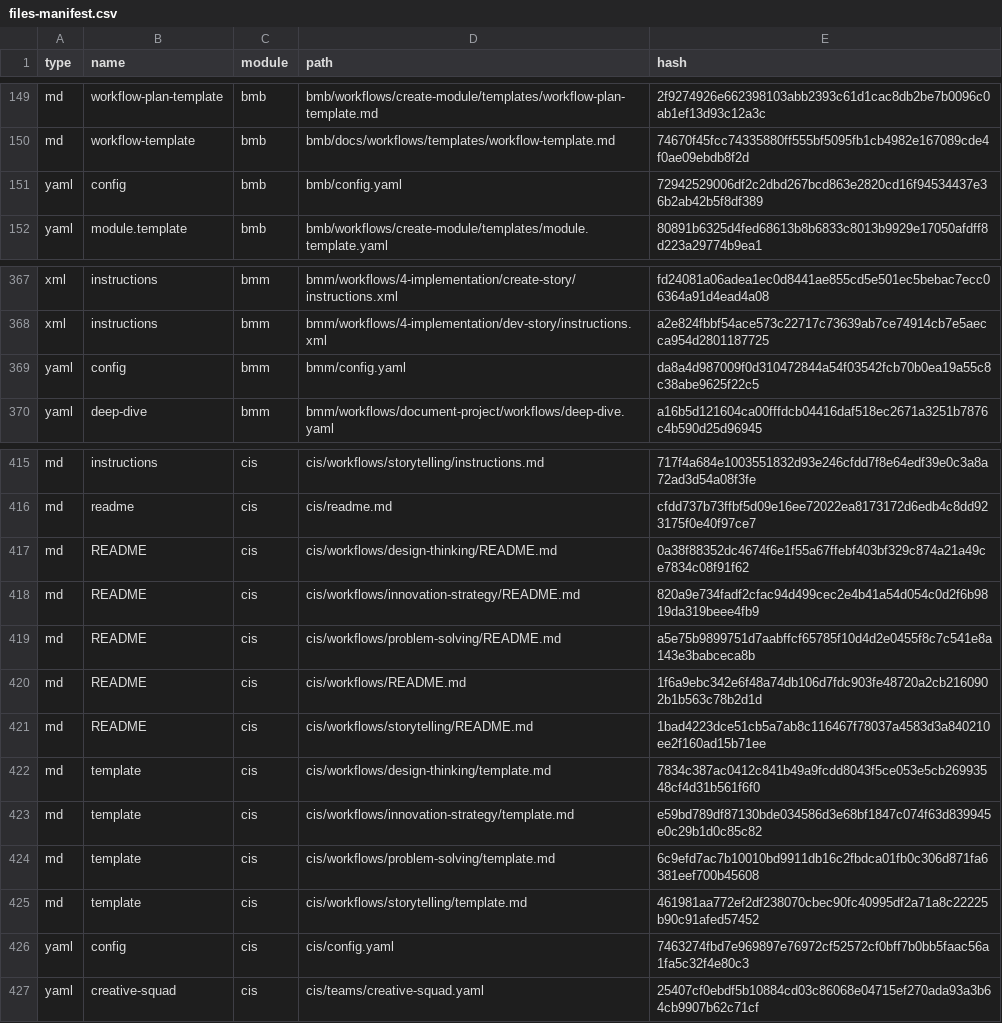
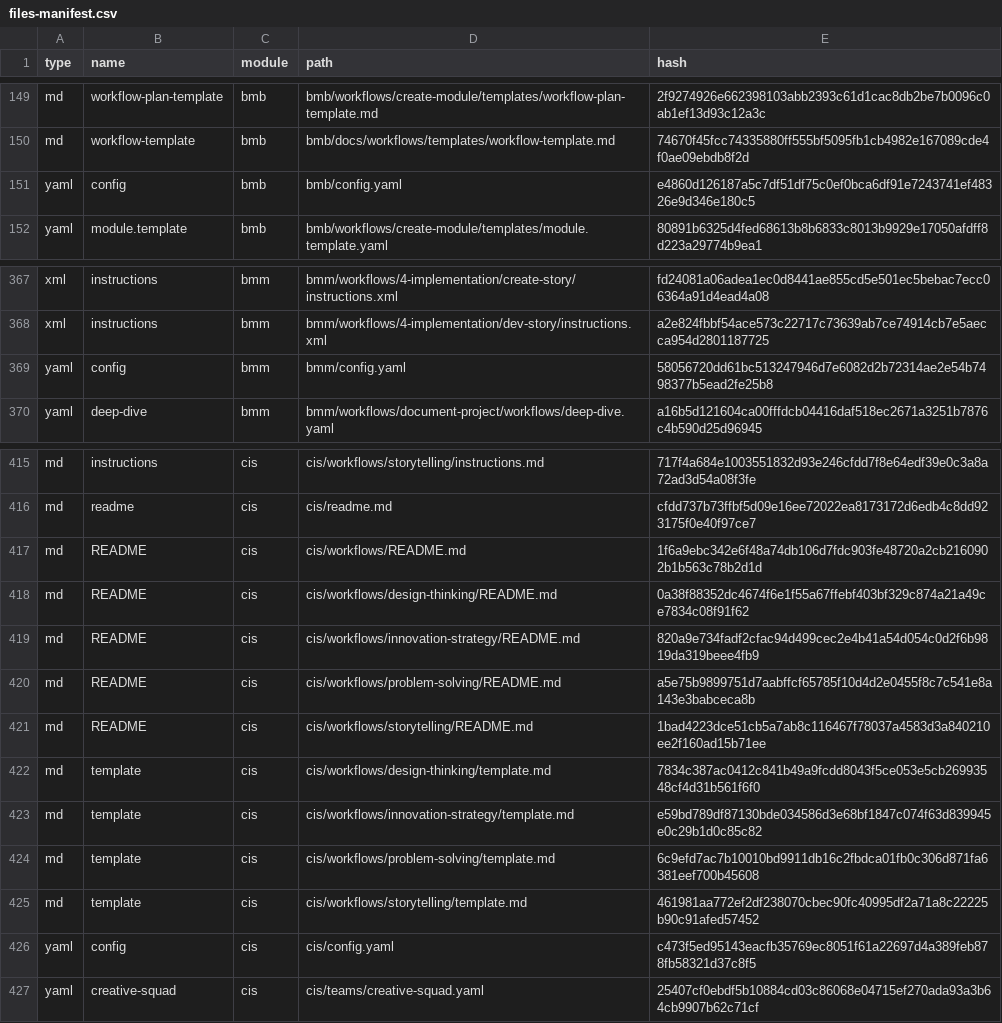
Before and after one commit to shynlee04/project-alpha-master, a CSV file: _bmad/_config/files-manifest.csv, drawn as a sheet; only a part is shown, gaps mark what is left out; the diff covers the shown part only.

```diff
--- a/_bmad/_config/files-manifest.csv
+++ b/_bmad/_config/files-manifest.csv
@@ -150,3 +150,3 @@ type,name,module,path,hash
 "md","workflow-template","bmb","bmb/docs/workflows/templates/workflow-template.md","74670f45fcc74335880ff555bf5095fb1cb4982e167089cde4f0ae09ebdb8f2d"
-"yaml","config","bmb","bmb/config.yaml","72942529006df2c2dbd267bcd863e2820cd16f94534437e36b2ab42b5f8df389"
+"yaml","config","bmb","bmb/config.yaml","e4860d126187a5c7df51df75c0ef0bca6df91e7243741ef48326e9d346e180c5"
 "yaml","module.template","bmb","bmb/workflows/create-module/templates/module.template.yaml","80891b6325d4fed68613b8b6833c8013b9929e17050afdff8d223a29774b9ea1"
@@ -368,3 +368,3 @@ type,name,module,path,hash
 "xml","instructions","bmm","bmm/workflows/4-implementation/dev-story/instructions.xml","a2e824fbbf54ace573c22717c73639ab7ce74914cb7e5aecca954d2801187725"
-"yaml","config","bmm","bmm/config.yaml","da8a4d987009f0d310472844a54f03542fcb70b0ea19a55c8c38abe9625f22c5"
+"yaml","config","bmm","bmm/config.yaml","58056720dd61bc513247946d7e6082d2b72314ae2e54b7498377b5ead2fe25b8"
 "yaml","deep-dive","bmm","bmm/workflows/document-project/workflows/deep-dive.yaml","a16b5d121604ca00fffdcb04416daf518ec2671a3251b7876c4b590d25d96945"
@@ -416,2 +416,3 @@ type,name,module,path,hash
 "md","readme","cis","cis/readme.md","cfdd737b73ffbf5d09e16ee72022ea8173172d6edb4c8dd923175f0e40f97ce7"
+"md","README","cis","cis/workflows/README.md","1f6a9ebc342e6f48a74db106d7fdc903fe48720a2cb2160902b1b563c78b2d1d"
 "md","README","cis","cis/workflows/design-thinking/README.md","0a38f88352dc4674f6e1f55a67ffebf403bf329c874a21a49ce7834c08f91f62"
@@ -419,3 +420,2 @@ type,name,module,path,hash
 "md","README","cis","cis/workflows/problem-solving/README.md","a5e75b9899751d7aabffcf65785f10d4d2e0455f8c7c541e8a143e3babceca8b"
-"md","README","cis","cis/workflows/README.md","1f6a9ebc342e6f48a74db106d7fdc903fe48720a2cb2160902b1b563c78b2d1d"
 "md","README","cis","cis/workflows/storytelling/README.md","1bad4223dce51cb5a7ab8c116467f78037a4583d3a840210ee2f160ad15b71ee"
@@ -425,3 +425,3 @@ type,name,module,path,hash
 "md","template","cis","cis/workflows/storytelling/template.md","461981aa772ef2df238070cbec90fc40995df2a71a8c22225b90c91afed57452"
-"yaml","config","cis","cis/config.yaml","7463274fbd7e969897e76972cf52572cf0bff7b0bb5faac56a1fa5c32f4e80c3"
+"yaml","config","cis","cis/config.yaml","c473f5ed95143eacfb35769ec8051f61a22697d4a389feb878fb58321d37c8f5"
 "yaml","creative-squad","cis","cis/teams/creative-squad.yaml","25407cf0ebdf5b10884cd03c86068e04715ef270ada93a3b64cb9907b62c71cf"
```
Also changed, not shown: 4 moved rows and 4 edited cells elsewhere in this file, 51 other files.
